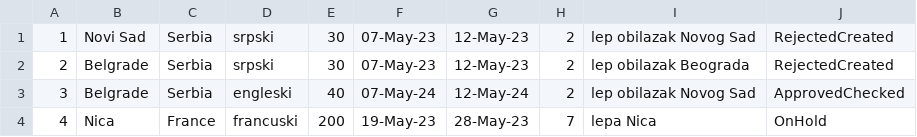
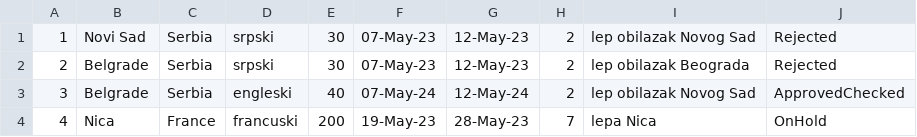
Before and after one commit to HelenaJovic/SIMS-Projekat, a CSV file: InitialProject/InitialProject/Resources/Data/tourrequests.csv, drawn as a sheet.

```diff
--- a/InitialProject/InitialProject/Resources/Data/tourrequests.csv
+++ b/InitialProject/InitialProject/Resources/Data/tourrequests.csv
@@ -1,3 +1,3 @@
-1|Novi Sad|Serbia|srpski|30|07-May-23|12-May-23|2|lep obilazak Novog Sad|RejectedCreated
-2|Belgrade|Serbia|srpski|30|07-May-23|12-May-23|2|lep obilazak Beograda|RejectedCreated
+1|Novi Sad|Serbia|srpski|30|07-May-23|12-May-23|2|lep obilazak Novog Sad|Rejected
+2|Belgrade|Serbia|srpski|30|07-May-23|12-May-23|2|lep obilazak Beograda|Rejected
 3|Belgrade|Serbia|engleski|40|07-May-24|12-May-24|2|lep obilazak Novog Sad|ApprovedChecked
```
Also changed, not shown: InitialProject/InitialProject/Resources/Data/notifications.csv, InitialProject/InitialProject/Resources/Data/tours.csv, 12 other files.
